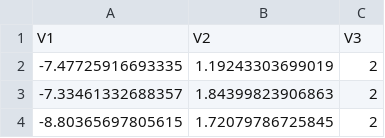
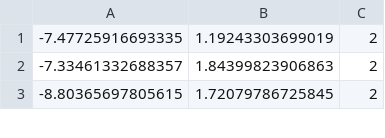
Before and after one commit to borodark/bagger, a CSV file: 1000-2D-2-classes.csv, drawn as a sheet; only a part is shown.

```diff
--- a/1000-2D-2-classes.csv
+++ b/1000-2D-2-classes.csv
@@ -1,2 +1 @@
-"V1","V2","V3"
 -7.47725916693335,1.19243303699019,2
```
Also changed, not shown: 10000-2D-2-classes.csv, 7 other files.
